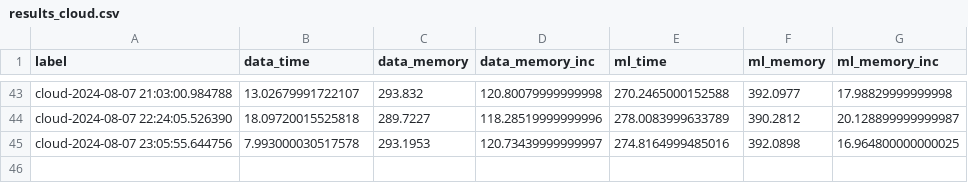
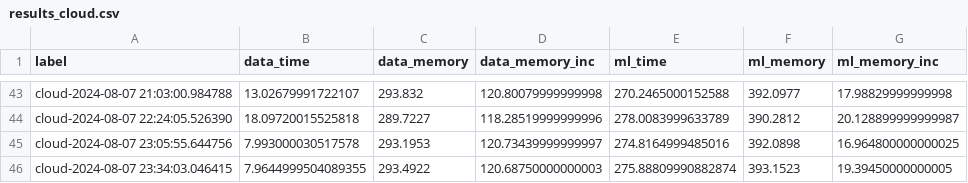
Before and after one commit to marcinmajeran13/mmajer-msc-project, a CSV file: results/results_cloud.csv, drawn as a sheet; only a part is shown, gaps mark what is left out.

Commit message:
updated results

```diff
--- a/results/results_cloud.csv
+++ b/results/results_cloud.csv
@@ -45 +45,2 @@ cloud-2024-08-07 22:24:05.526390,18.09720015525818,289.7227,118.28519999999996,2
 cloud-2024-08-07 23:05:55.644756,7.993000030517578,293.1953,120.73439999999997,274.8164999485016,392.0898,16.964800000000025
+cloud-2024-08-07 23:34:03.046415,7.9644999504089355,293.4922,120.68750000000003,275.88809990882874,393.1523,19.39450000000005
```
Also changed, not shown: results/esults_cpu_cloud.csv.
